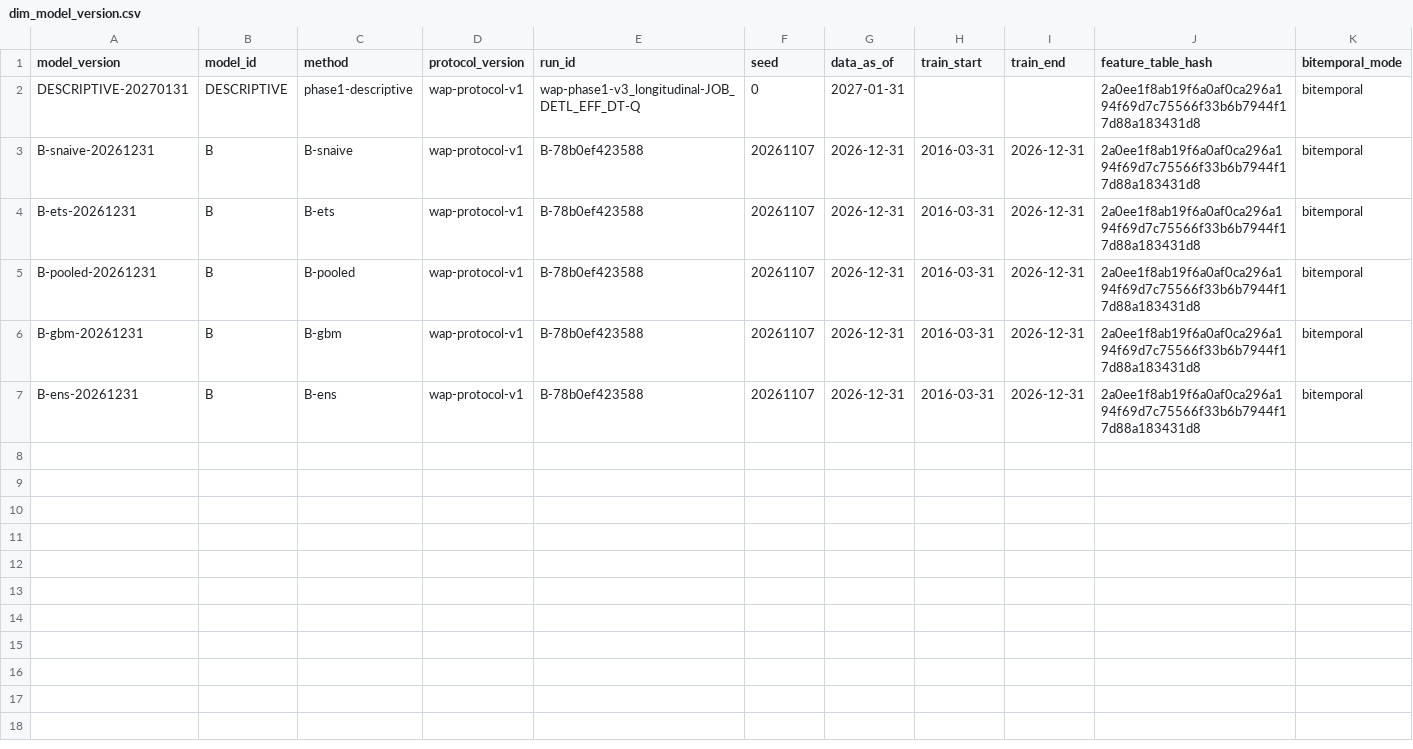
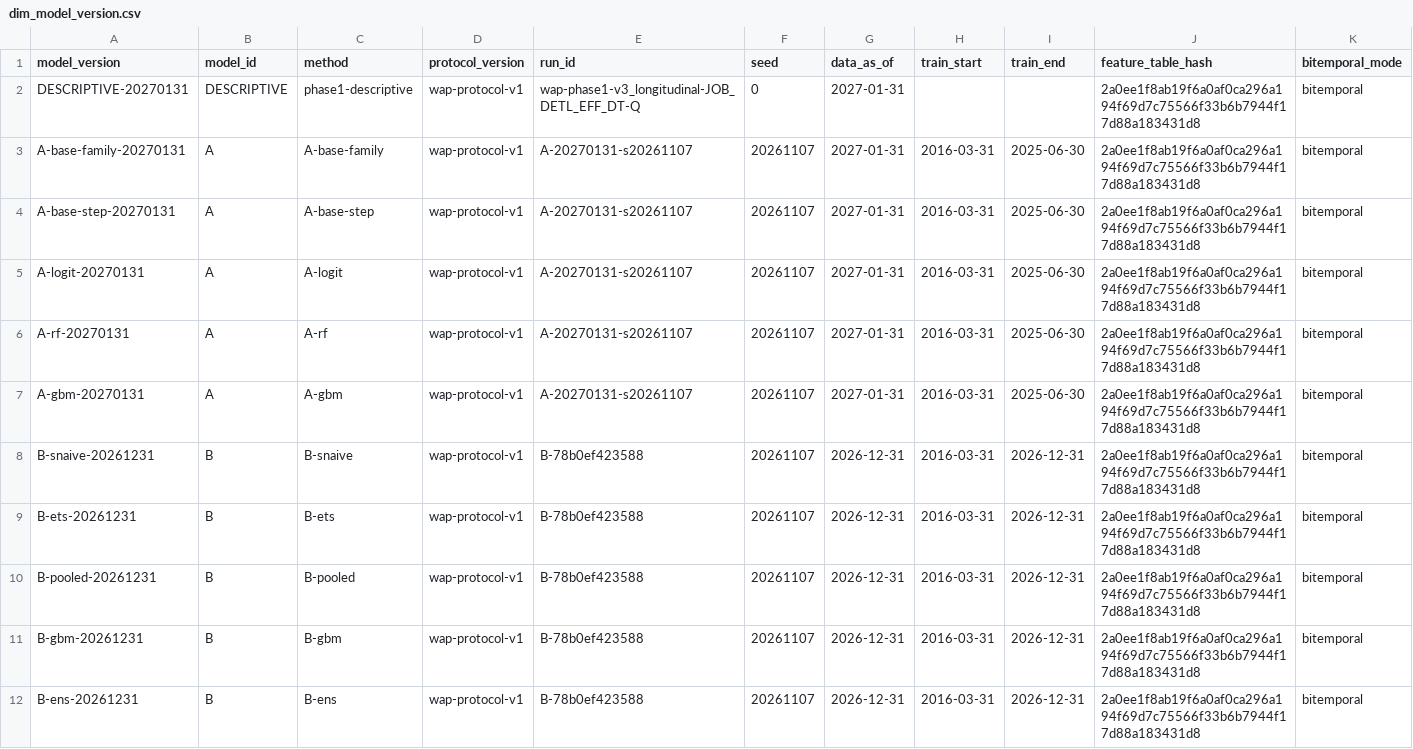
Before and after one commit to tayler-erbe/hr-analytics-intelligence-platform, a CSV file: platform-evaluation/wap_prototype/star/dim_model_version.csv, drawn as a sheet; only a part is shown; rows hold the shown columns only; the diff names each change by its address in the sheet, - before the commit and + after, or states it on an @@ line.

```diff
--- a/platform-evaluation/wap_prototype/star/dim_model_version.csv
+++ b/platform-evaluation/wap_prototype/star/dim_model_version.csv
+row 3: A-base-family-20270131 | A | A-base-family | wap-protocol-v1 | A-20270131-s20261107 | 20261107 | 2027-01-31 | 2016-03-31 | 2025-06-30 | 2a0ee1f8ab19f6a0af0ca296a194f69d7c75566f33b6b7944f17d88a183431d8 | bitemporal
+row 4: A-base-step-20270131 | A | A-base-step | wap-protocol-v1 | A-20270131-s20261107 | 20261107 | 2027-01-31 | 2016-03-31 | 2025-06-30 | 2a0ee1f8ab19f6a0af0ca296a194f69d7c75566f33b6b7944f17d88a183431d8 | bitemporal
+row 5: A-logit-20270131 | A | A-logit | wap-protocol-v1 | A-20270131-s20261107 | 20261107 | 2027-01-31 | 2016-03-31 | 2025-06-30 | 2a0ee1f8ab19f6a0af0ca296a194f69d7c75566f33b6b7944f17d88a183431d8 | bitemporal
+row 6: A-rf-20270131 | A | A-rf | wap-protocol-v1 | A-20270131-s20261107 | 20261107 | 2027-01-31 | 2016-03-31 | 2025-06-30 | 2a0ee1f8ab19f6a0af0ca296a194f69d7c75566f33b6b7944f17d88a183431d8 | bitemporal
+row 7: A-gbm-20270131 | A | A-gbm | wap-protocol-v1 | A-20270131-s20261107 | 20261107 | 2027-01-31 | 2016-03-31 | 2025-06-30 | 2a0ee1f8ab19f6a0af0ca296a194f69d7c75566f33b6b7944f17d88a183431d8 | bitemporal
```
Also changed, not shown: platform-evaluation/wap_prototype/star/dim_scenario.csv, 28 other files.
